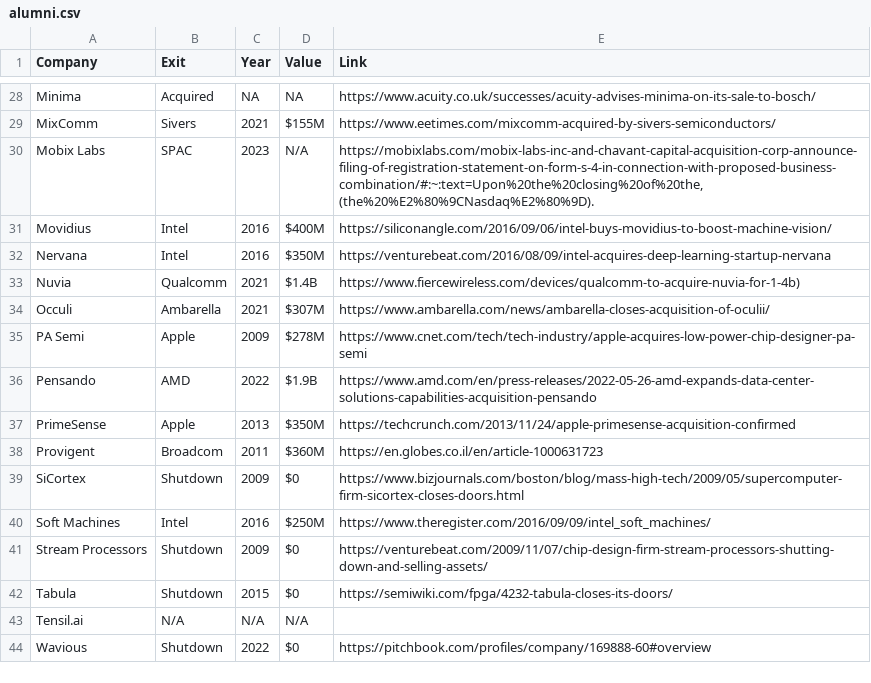
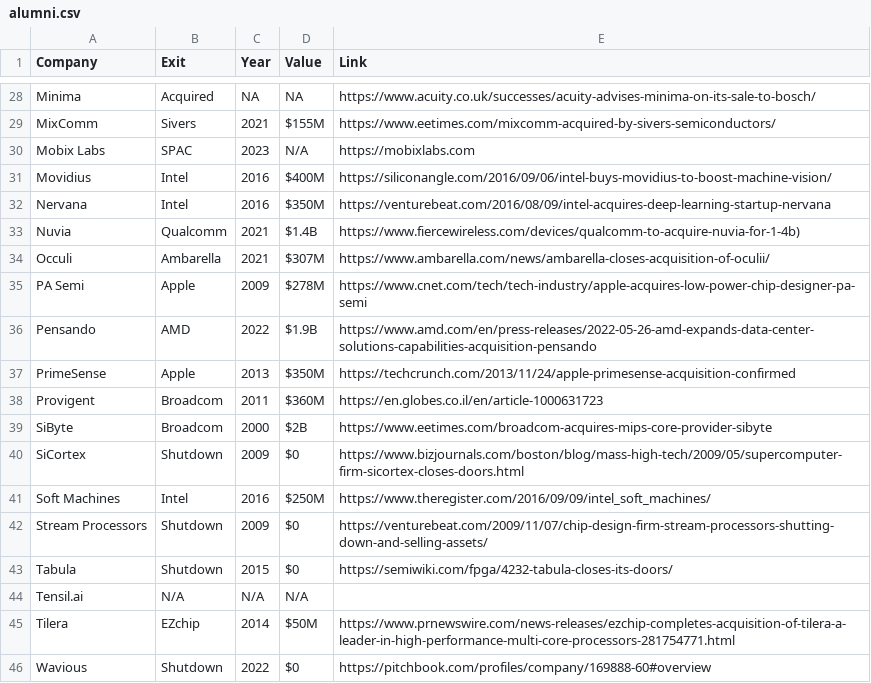
Before and after one commit to aolofsson/awesome-semiconductor-startups, a CSV file: alumni.csv, drawn as a sheet; only a part is shown, gaps mark what is left out.

Commit message:
Adding missing exists

```diff
--- a/alumni.csv
+++ b/alumni.csv
@@ -29,3 +29,3 @@ Minima,Acquired,NA,NA,https://www.acuity.co.uk/successes/acuity-advises-minima-o
 MixComm,Sivers,2021,$155M,https://www.eetimes.com/mixcomm-acquired-by-sivers-semiconductors/
-Mobix Labs,SPAC,2023,N/A,"https://mobixlabs.com/mobix-labs-inc-and-chavant-capital-acquisition-corp-announce-filing-of-registration-statement-on-form-s-4-in-connection-with-proposed-business-combination/#:~:text=Upon%20the%20closing%20of%20the,(the%20%E2%80%9CNasdaq%E2%80%9D)."
+Mobix Labs,SPAC,2023,N/A,https://mobixlabs.com
 Movidius,Intel,2016,$400M,https://siliconangle.com/2016/09/06/intel-buys-movidius-to-boost-machine-vision/
@@ -38,2 +38,3 @@ PrimeSense,Apple,2013,$350M,https://techcrunch.com/2013/11/24/apple-primesense-a
 Provigent,Broadcom,2011,$360M,https://en.globes.co.il/en/article-1000631723
+SiByte, Broadcom, 2000, $2B, https://www.eetimes.com/broadcom-acquires-mips-core-provider-sibyte
 SiCortex,Shutdown,2009,$0,https://www.bizjournals.com/boston/blog/mass-high-tech/2009/05/supercomputer-firm-sicortex-closes-doors.html
@@ -43,2 +44,3 @@ Tabula,Shutdown,2015,$0,https://semiwiki.com/fpga/4232-tabula-closes-its-doors/
 Tensil.ai,N/A,N/A,N/A,
+Tilera, EZchip,2014,$50M, https://www.prnewswire.com/news-releases/ezchip-completes-acquisition-of-tilera-a-leader-in-high-performance-multi-core-processors-281754771.html
 Wavious,Shutdown,2022,$0,https://pitchbook.com/profiles/company/169888-60#overview
```
